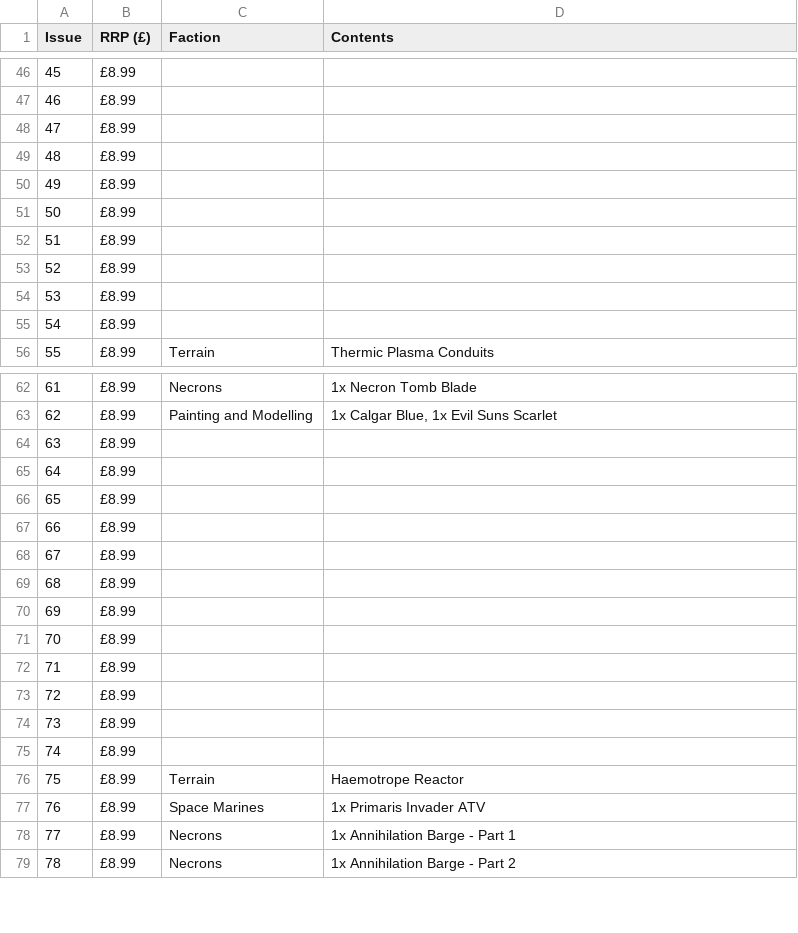
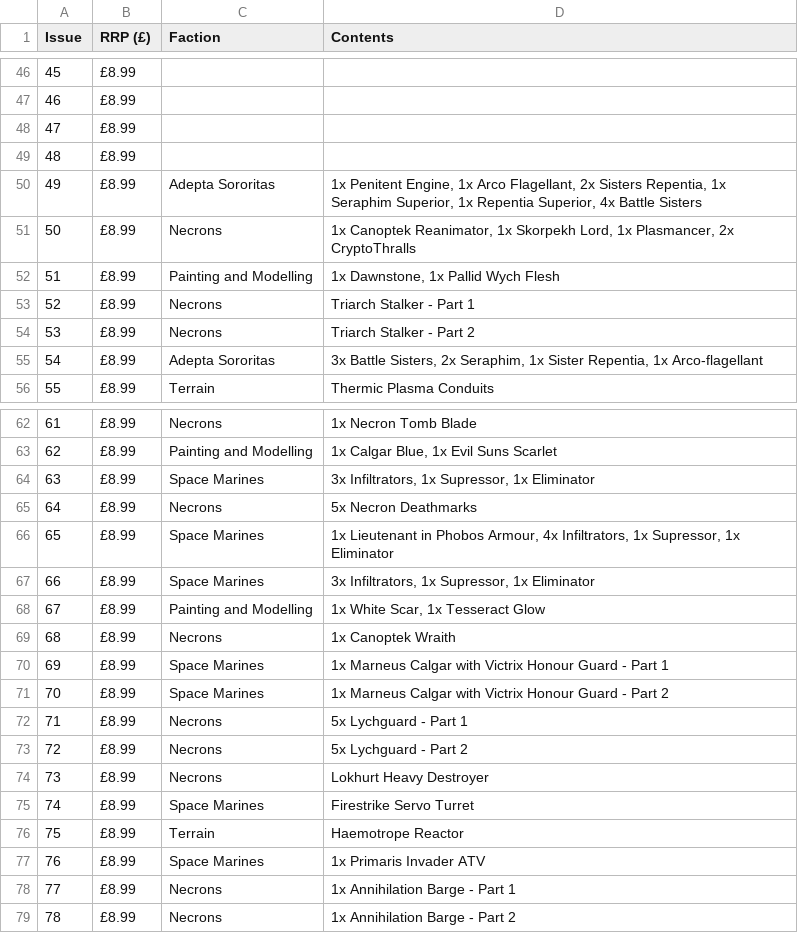
Before and after one commit to cncplyr/datasets-hachette-warhammer, a CSV file: imperium.csv, drawn as a sheet; only a part is shown, gaps mark what is left out; the diff covers the shown part only.

Commit message:
Update imperium.csv

```diff
--- a/imperium.csv
+++ b/imperium.csv
@@ -49,8 +49,8 @@ Issue,  RRP (£), Faction, Contents
 48, £8.99, ,
-49, £8.99, ,
-50, £8.99, ,
-51, £8.99, ,
-52, £8.99, ,
-53, £8.99, ,
-54, £8.99, ,
+49, £8.99, Adepta Sororitas, "1x Penitent Engine, 1x Arco Flagellant, 2x Sisters Repentia, 1x Seraphim Superior, 1x Repentia Superior, 4x Battle Sisters"
+50, £8.99, Necrons, "1x Canoptek Reanimator, 1x Skorpekh Lord, 1x Plasmancer, 2x CryptoThralls"
+51, £8.99, Painting and Modelling, "1x Dawnstone, 1x Pallid Wych Flesh"
+52, £8.99, Necrons, "Triarch Stalker - Part 1"
+53, £8.99, Necrons, "Triarch Stalker - Part 2"
+54, £8.99, Adepta Sororitas, "3x Battle Sisters, 2x Seraphim, 1x Sister Repentia, 1x Arco-flagellant"
 55, £8.99, Terrain, "Thermic Plasma Conduits"
@@ -63,14 +63,14 @@ Issue,  RRP (£), Faction, Contents
 62, £8.99, Painting and Modelling, "1x Calgar Blue, 1x Evil Suns Scarlet"
-63, £8.99, ,
-64, £8.99, ,
-65, £8.99, ,
-66, £8.99, ,
-67, £8.99, ,
-68, £8.99, ,
-69, £8.99, ,
-70, £8.99, ,
-71, £8.99, ,
-72, £8.99, ,
-73, £8.99, ,
-74, £8.99, ,
+63, £8.99, Space Marines, "3x Infiltrators, 1x Supressor, 1x Eliminator"
+64, £8.99, Necrons, "5x Necron Deathmarks"
+65, £8.99, Space Marines, "1x Lieutenant in Phobos Armour, 4x Infiltrators, 1x Supressor, 1x Eliminator"
+66, £8.99, Space Marines, "3x Infiltrators, 1x Supressor, 1x Eliminator"
+67, £8.99, Painting and Modelling, "1x White Scar, 1x Tesseract Glow"
+68, £8.99, Necrons, "1x Canoptek Wraith"
+69, £8.99, Space Marines, "1x Marneus Calgar with Victrix Honour Guard - Part 1"
+70, £8.99, Space Marines, "1x Marneus Calgar with Victrix Honour Guard - Part 2"
+71, £8.99, Necrons, "5x Lychguard - Part 1"
+72, £8.99, Necrons, "5x Lychguard - Part 2"
+73, £8.99, Necrons, "Lokhurt Heavy Destroyer"
+74, £8.99, Space Marines, "Firestrike Servo Turret"
 75, £8.99, Terrain, "Haemotrope Reactor"
```
Also changed, not shown: 4 edited cells elsewhere in this file.
